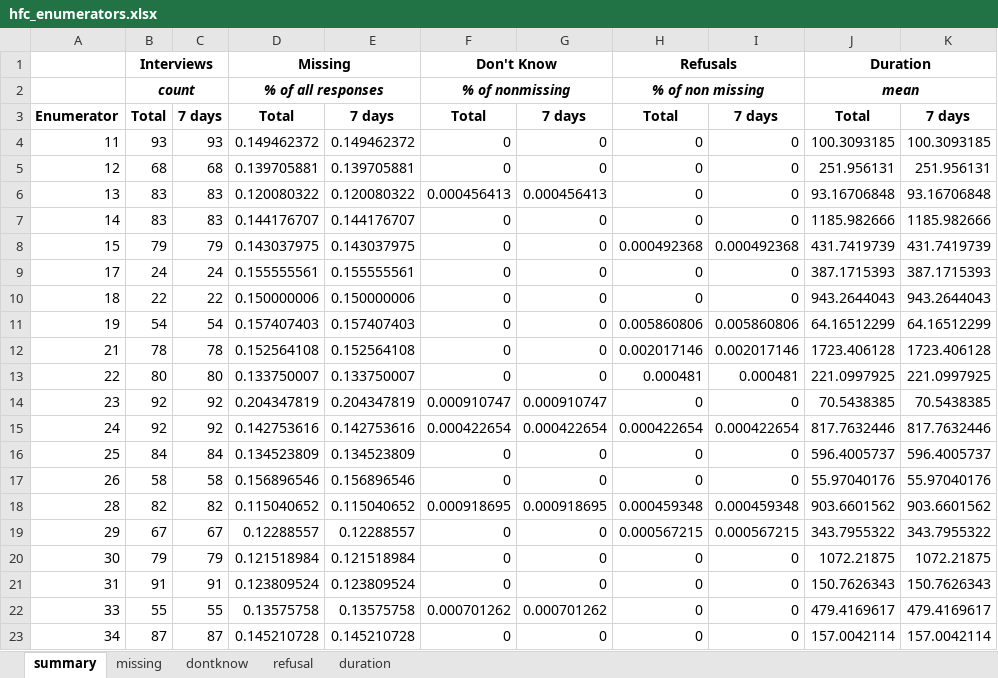
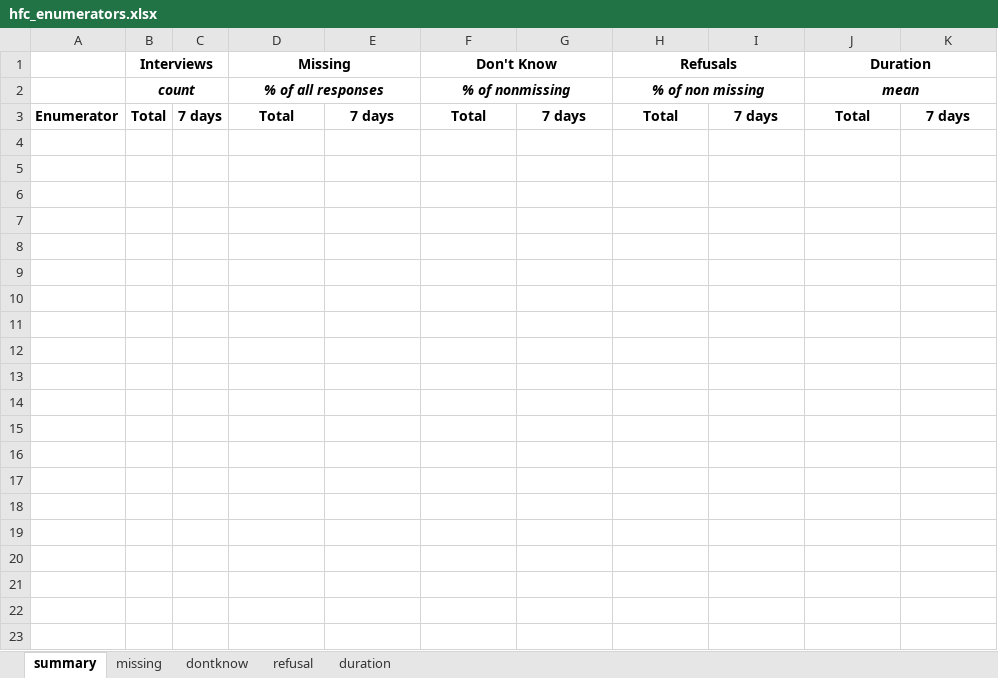
Before and after one commit to PovertyAction/high-frequency-checks, an Excel workbook: exercise/hfc_enumerators.xlsx, sheet summary, drawn as a sheet; only a part is shown; values as stored, in another font and other column widths than the file's, no borders; conditional formats not drawn; the diff covers the shown part only; the diff names each change by its address in the sheet, - before the commit and + after, or states it on an @@ line.

```diff
--- a/exercise/hfc_enumerators.xlsx (sheet summary)
+++ b/exercise/hfc_enumerators.xlsx (sheet summary)
-row 4: 11 | 93 | 93 | 0.149462372 | 0.149462372 | 0 | 0 | 0 | 0 | 100.3093185 | 100.3093185
-row 5: 12 | 68 | 68 | 0.139705881 | 0.139705881 | 0 | 0 | 0 | 0 | 251.956131 | 251.956131
-row 6: 13 | 83 | 83 | 0.120080322 | 0.120080322 | 0.000456413 | 0.000456413 | 0 | 0 | 93.16706848 | 93.16706848
-row 7: 14 | 83 | 83 | 0.144176707 | 0.144176707 | 0 | 0 | 0 | 0 | 1185.982666 | 1185.982666
-row 8: 15 | 79 | 79 | 0.143037975 | 0.143037975 | 0 | 0 | 0.000492368 | 0.000492368 | 431.7419739 | 431.7419739
-row 9: 17 | 24 | 24 | 0.155555561 | 0.155555561 | 0 | 0 | 0 | 0 | 387.1715393 | 387.1715393
-row 10: 18 | 22 | 22 | 0.150000006 | 0.150000006 | 0 | 0 | 0 | 0 | 943.2644043 | 943.2644043
-row 11: 19 | 54 | 54 | 0.157407403 | 0.157407403 | 0 | 0 | 0.005860806 | 0.005860806 | 64.16512299 | 64.16512299
-row 12: 21 | 78 | 78 | 0.152564108 | 0.152564108 | 0 | 0 | 0.002017146 | 0.002017146 | 1723.406128 | 1723.406128
-row 13: 22 | 80 | 80 | 0.133750007 | 0.133750007 | 0 | 0 | 0.000481 | 0.000481 | 221.0997925 | 221.0997925
-row 14: 23 | 92 | 92 | 0.204347819 | 0.204347819 | 0.000910747 | 0.000910747 | 0 | 0 | 70.5438385 | 70.5438385
-row 15: 24 | 92 | 92 | 0.142753616 | 0.142753616 | 0.000422654 | 0.000422654 | 0.000422654 | 0.000422654 | 817.7632446 | 817.7632446
-row 16: 25 | 84 | 84 | 0.134523809 | 0.134523809 | 0 | 0 | 0 | 0 | 596.4005737 | 596.4005737
-row 17: 26 | 58 | 58 | 0.156896546 | 0.156896546 | 0 | 0 | 0 | 0 | 55.97040176 | 55.97040176
-row 18: 28 | 82 | 82 | 0.115040652 | 0.115040652 | 0.000918695 | 0.000918695 | 0.000459348 | 0.000459348 | 903.6601562 | 903.6601562
-row 19: 29 | 67 | 67 | 0.12288557 | 0.12288557 | 0 | 0 | 0.000567215 | 0.000567215 | 343.7955322 | 343.7955322
-row 20: 30 | 79 | 79 | 0.121518984 | 0.121518984 | 0 | 0 | 0 | 0 | 1072.21875 | 1072.21875
-row 21: 31 | 91 | 91 | 0.123809524 | 0.123809524 | 0 | 0 | 0 | 0 | 150.7626343 | 150.7626343
-row 22: 33 | 55 | 55 | 0.13575758 | 0.13575758 | 0.000701262 | 0.000701262 | 0 | 0 | 479.4169617 | 479.4169617
-row 23: 34 | 87 | 87 | 0.145210728 | 0.145210728 | 0 | 0 | 0 | 0 | 157.0042114 | 157.0042114
```
Also changed, not shown: 17 removed rows elsewhere in this sheet, sheet missing, sheet dontknow, sheet refusal, sheet duration, exercise/answers/hfc_outputs.xlsx.
